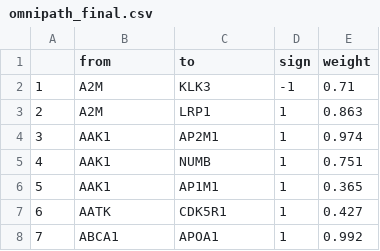
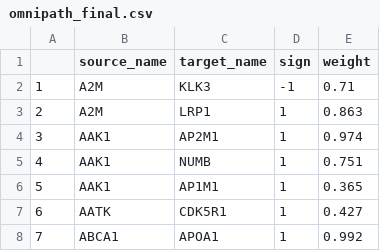
Before and after one commit to jedazard/CRNA, a CSV file: GSE11352/omnipath_final.csv, drawn as a sheet; only a part is shown.

Commit message:
Add files via upload

```diff
--- a/GSE11352/omnipath_final.csv
+++ b/GSE11352/omnipath_final.csv
@@ -1,2 +1,2 @@
-,from,to,sign,weight
+,source_name,target_name,sign,weight
 1,A2M,KLK3,-1,0.71
```
